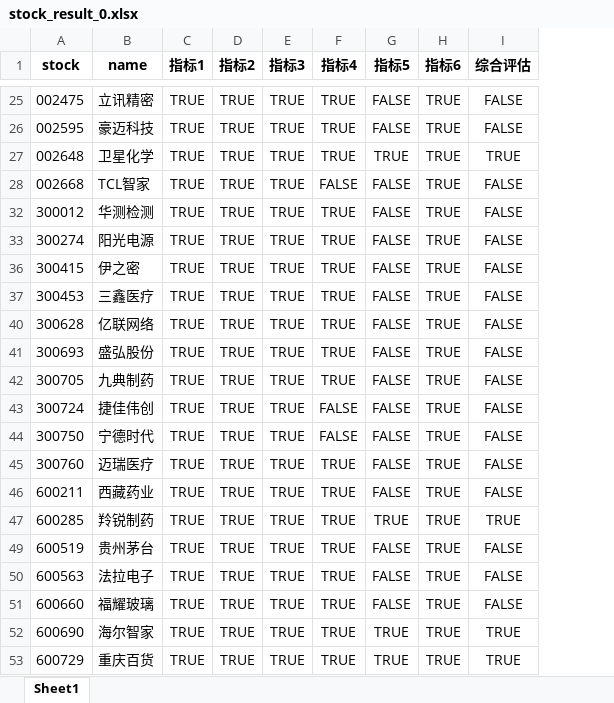
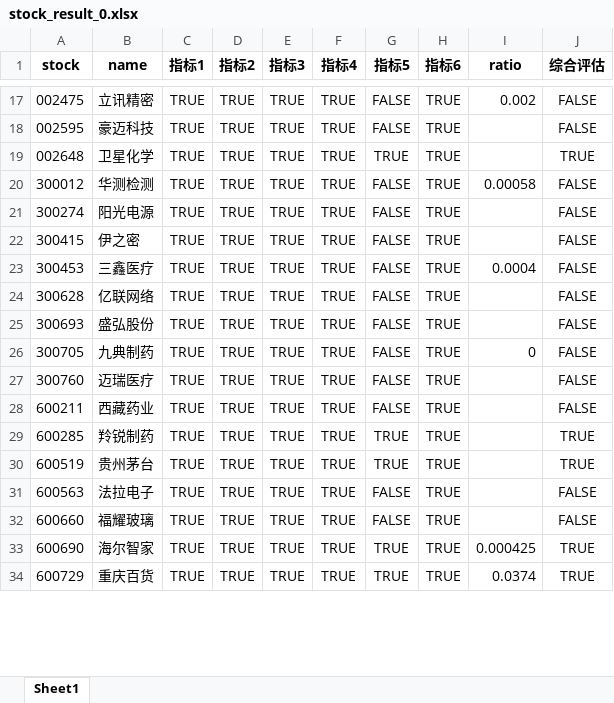
Before and after one commit to akfamily/akshare, an Excel workbook: output/stock_result_0.xlsx, sheet Sheet1, drawn as a sheet; only a part is shown, gaps mark what is left out; values as stored, in another font and other column widths than the file's, no borders; removed rows and columns are numbered as before the commit, all else as after; the diff covers the shown part only; the diff names each change by its address in the sheet, - before the commit and + after, or states it on an @@ line.

```diff
--- a/output/stock_result_0.xlsx (sheet Sheet1)
+++ b/output/stock_result_0.xlsx (sheet Sheet1)
+column I (ratio), rows 17-34: 0.002 |  |  | 0.00058 |  |  | 0.0004 |  |  | 0 |  |  |  |  |  |  | 0.000425 | 0.0374
-row 28: 002668 | TCL智家 | TRUE | TRUE | TRUE | FALSE | FALSE | TRUE | FALSE
-row 43: 300724 | 捷佳伟创 | TRUE | TRUE | TRUE | FALSE | FALSE | TRUE | FALSE
-row 44: 300750 | 宁德时代 | TRUE | TRUE | TRUE | FALSE | FALSE | TRUE | FALSE
-G30 (指标5): FALSE
+G30 (指标5): TRUE
-J30 (综合评估): FALSE
+J30 (综合评估): TRUE
```
Also changed, not shown: 9 removed rows and 2 edited cells elsewhere in this sheet, hidden cells, 54 other files.
